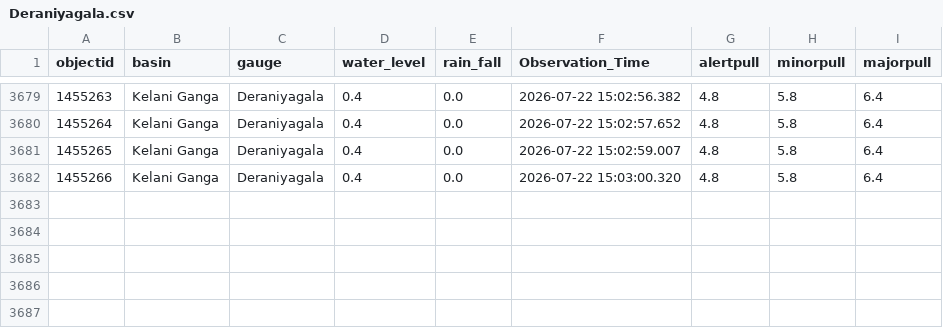
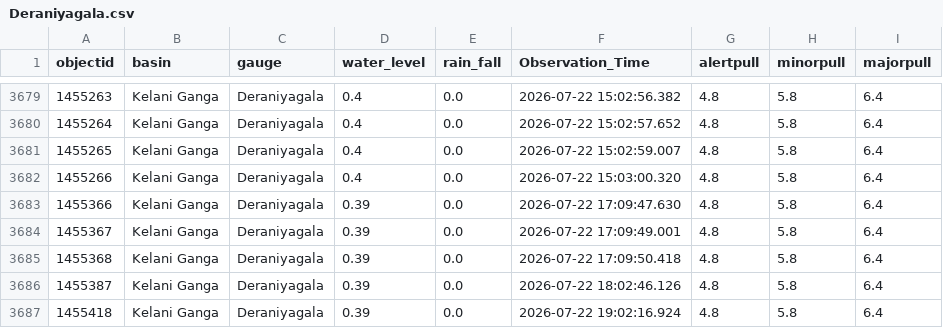
Before and after one commit to hhumal/Irrigation-Dept-Manual-River-Gauge-Readings, a CSV file: Station_Rainfall_CSVs/Deraniyagala.csv, drawn as a sheet; only a part is shown, gaps mark what is left out.

```diff
--- a/Station_Rainfall_CSVs/Deraniyagala.csv
+++ b/Station_Rainfall_CSVs/Deraniyagala.csv
@@ -3682 +3682,6 @@ objectid,basin,gauge,water_level,rain_fall,Observation_Time,alertpull,minorpull,
 1455266,Kelani Ganga,Deraniyagala,0.4,0.0,2026-07-22 15:03:00.320,4.8,5.8,6.4
+1455366,Kelani Ganga,Deraniyagala,0.39,0.0,2026-07-22 17:09:47.630,4.8,5.8,6.4
+1455367,Kelani Ganga,Deraniyagala,0.39,0.0,2026-07-22 17:09:49.001,4.8,5.8,6.4
+1455368,Kelani Ganga,Deraniyagala,0.39,0.0,2026-07-22 17:09:50.418,4.8,5.8,6.4
+1455387,Kelani Ganga,Deraniyagala,0.39,0.0,2026-07-22 18:02:46.126,4.8,5.8,6.4
+1455418,Kelani Ganga,Deraniyagala,0.39,0.0,2026-07-22 19:02:16.924,4.8,5.8,6.4
```
Also changed, not shown: Station_Rainfall_CSVs/Dunamale.csv, Station_Rainfall_CSVs/Kalawellawa_(Millakanda).csv, 37 other files.
